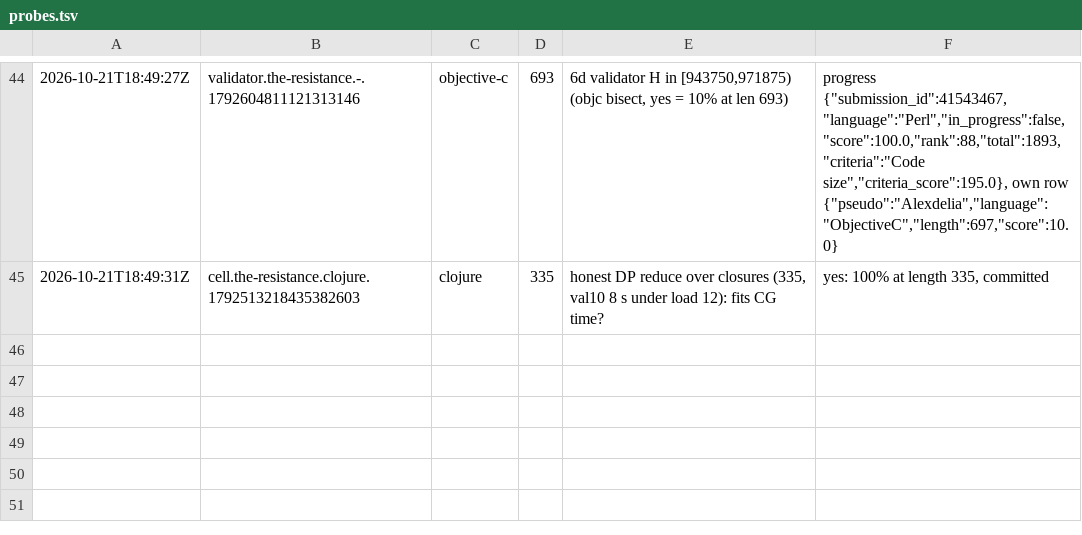
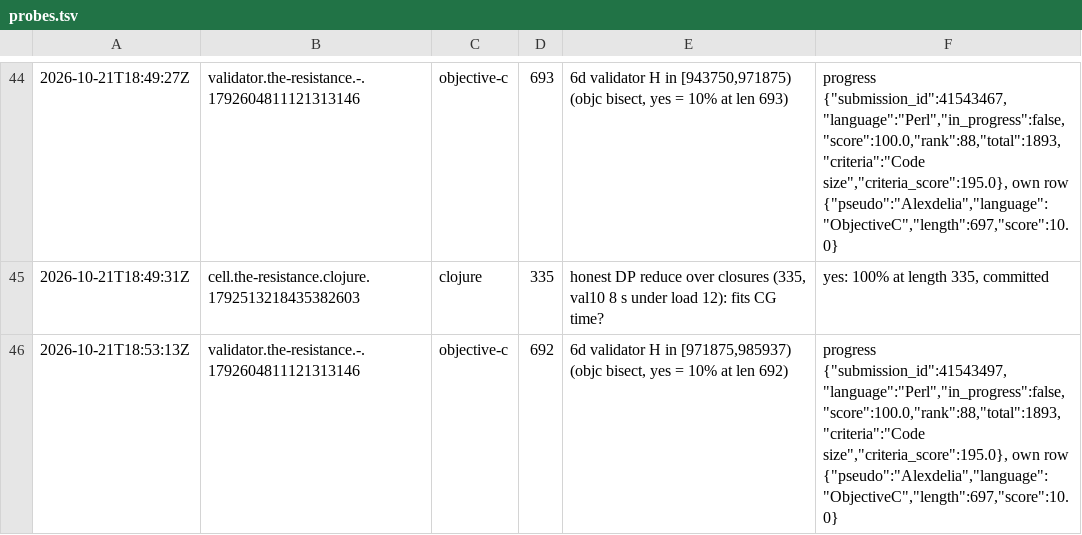
Before and after one commit to Alexdelia/puzzle, a TSV file: codingame/codegolf/puzzle/the-resistance/probe/probes.tsv, drawn as a sheet; only a part is shown, gaps mark what is left out; the diff names each change by its address in the sheet, - before the commit and + after, or states it on an @@ line.

Commit message:
chore(golf): probes the-resistance

```diff
--- a/codingame/codegolf/puzzle/the-resistance/probe/probes.tsv
+++ b/codingame/codegolf/puzzle/the-resistance/probe/probes.tsv
+row 46: 2026-10-21T18:53:13Z | validator.the-resistance.-.1792604811121313146 | objective-c | 692 | 6d validator H in [971875,985937) (objc bisect, yes = 10% at len 692) | progress {"submission_id":41543497,"language":"Perl","in_progress":false,"score":100.0,"rank":88,"total":1893,"criteria":"Code size","criteria_score":195.0}, own row {"pseudo":"Alexdelia","language":"ObjectiveC","length":697,"score":10.0}
```
Also changed, not shown: 1 other file.
